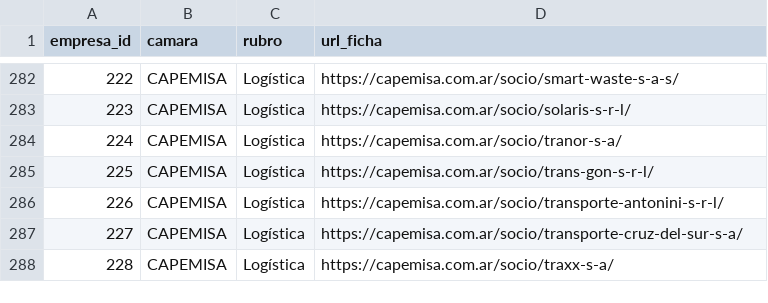
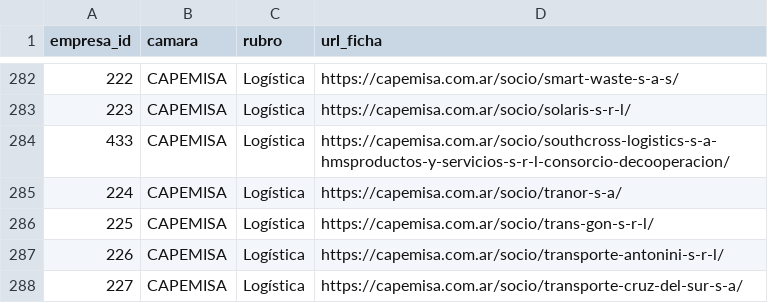
Before and after one commit to joaqu-coder/directorio-minero-salta, a CSV file: data/membresias.csv, drawn as a sheet; only a part is shown, gaps mark what is left out; the shorter side is filled out with more unchanged rows; the diff covers the shown part only.

```diff
--- a/data/membresias.csv
+++ b/data/membresias.csv
@@ -283,2 +283,3 @@ empresa_id,camara,rubro,url_ficha
 223,CAPEMISA,Logística,https://capemisa.com.ar/socio/solaris-s-r-l/
+433,CAPEMISA,Logística,https://capemisa.com.ar/socio/southcross-logistics-s-a-hmsproductos-y-servicios-s-r-l-consorcio-decooperacion/
 224,CAPEMISA,Logística,https://capemisa.com.ar/socio/tranor-s-a/
```
Also changed, not shown: 57 removed rows elsewhere in this file, data/cambios.csv, 2 other files.
